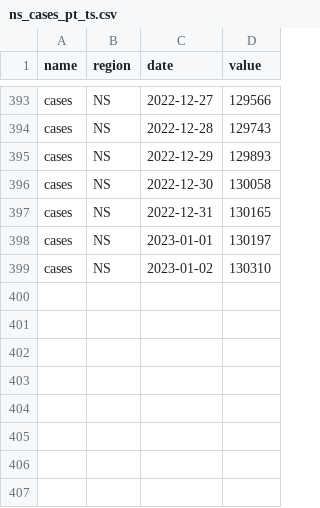
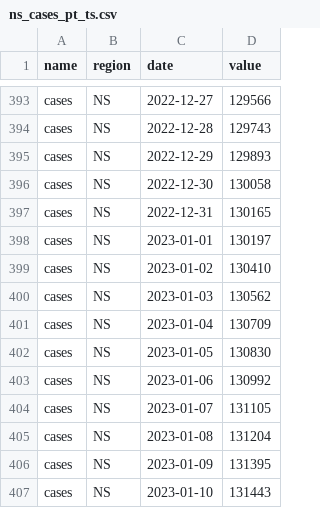
Before and after one commit to ccodwg/CovidTimelineCanada, a CSV file: raw_data/active_ts/ns/ns_cases_pt_ts.csv, drawn as a sheet; only a part is shown, gaps mark what is left out.

```diff
--- a/raw_data/active_ts/ns/ns_cases_pt_ts.csv
+++ b/raw_data/active_ts/ns/ns_cases_pt_ts.csv
@@ -398,2 +398,10 @@
 "cases","NS","2023-01-01",130197
-"cases","NS","2023-01-02",130310
+"cases","NS","2023-01-02",130410
+"cases","NS","2023-01-03",130562
+"cases","NS","2023-01-04",130709
+"cases","NS","2023-01-05",130830
+"cases","NS","2023-01-06",130992
+"cases","NS","2023-01-07",131105
+"cases","NS","2023-01-08",131204
+"cases","NS","2023-01-09",131395
+"cases","NS","2023-01-10",131443
```
Also changed, not shown: data/pt/cases_pt.csv, data/pt/deaths_pt.csv, 18 other files.
